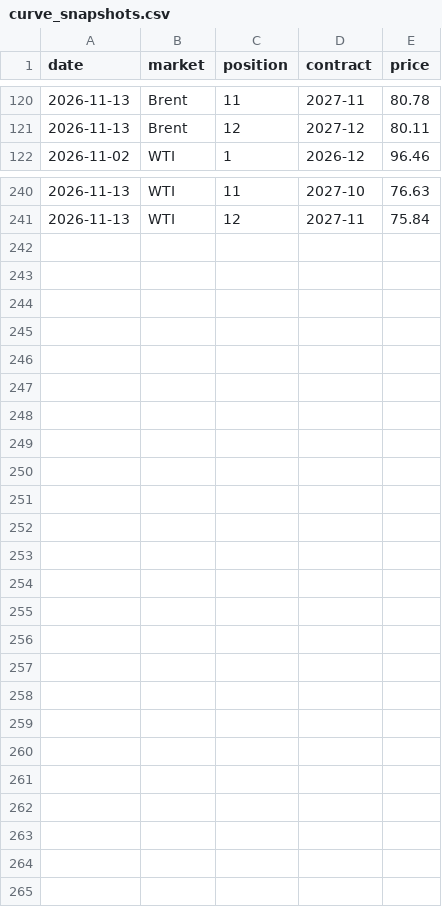
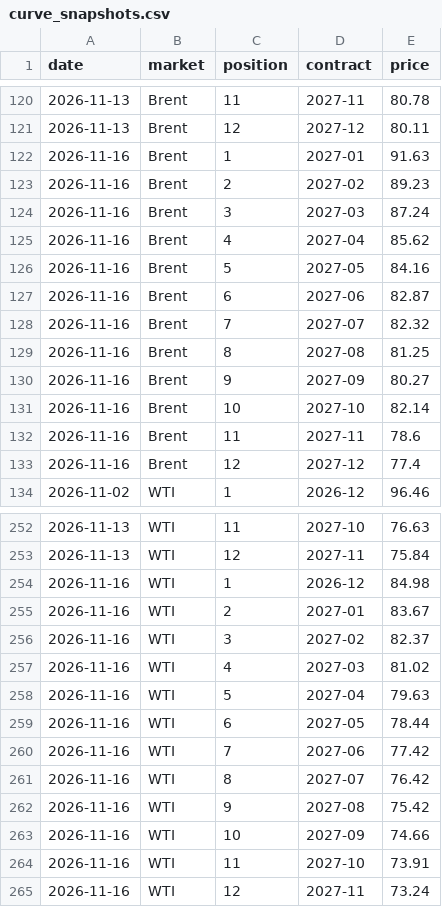
Before and after one commit to tbysmll/oil-curve-tracker, a CSV file: data/curve_snapshots.csv, drawn as a sheet; only a part is shown, gaps mark what is left out.

```diff
--- a/data/curve_snapshots.csv
+++ b/data/curve_snapshots.csv
@@ -121,2 +121,14 @@ date,market,position,contract,price
 2026-11-13,Brent,12,2027-12,80.11
+2026-11-16,Brent,1,2027-01,91.63
+2026-11-16,Brent,2,2027-02,89.23
+2026-11-16,Brent,3,2027-03,87.24
+2026-11-16,Brent,4,2027-04,85.62
+2026-11-16,Brent,5,2027-05,84.16
+2026-11-16,Brent,6,2027-06,82.87
+2026-11-16,Brent,7,2027-07,82.32
+2026-11-16,Brent,8,2027-08,81.25
+2026-11-16,Brent,9,2027-09,80.27
+2026-11-16,Brent,10,2027-10,82.14
+2026-11-16,Brent,11,2027-11,78.6
+2026-11-16,Brent,12,2027-12,77.4
 2026-11-02,WTI,1,2026-12,96.46
@@ -241 +253,13 @@ date,market,position,contract,price
 2026-11-13,WTI,12,2027-11,75.84
+2026-11-16,WTI,1,2026-12,84.98
+2026-11-16,WTI,2,2027-01,83.67
+2026-11-16,WTI,3,2027-02,82.37
+2026-11-16,WTI,4,2027-03,81.02
+2026-11-16,WTI,5,2027-04,79.63
+2026-11-16,WTI,6,2027-05,78.44
+2026-11-16,WTI,7,2027-06,77.42
+2026-11-16,WTI,8,2027-07,76.42
+2026-11-16,WTI,9,2027-08,75.42
+2026-11-16,WTI,10,2027-09,74.66
+2026-11-16,WTI,11,2027-10,73.91
+2026-11-16,WTI,12,2027-11,73.24
```
Also changed, not shown: 6 other files.
